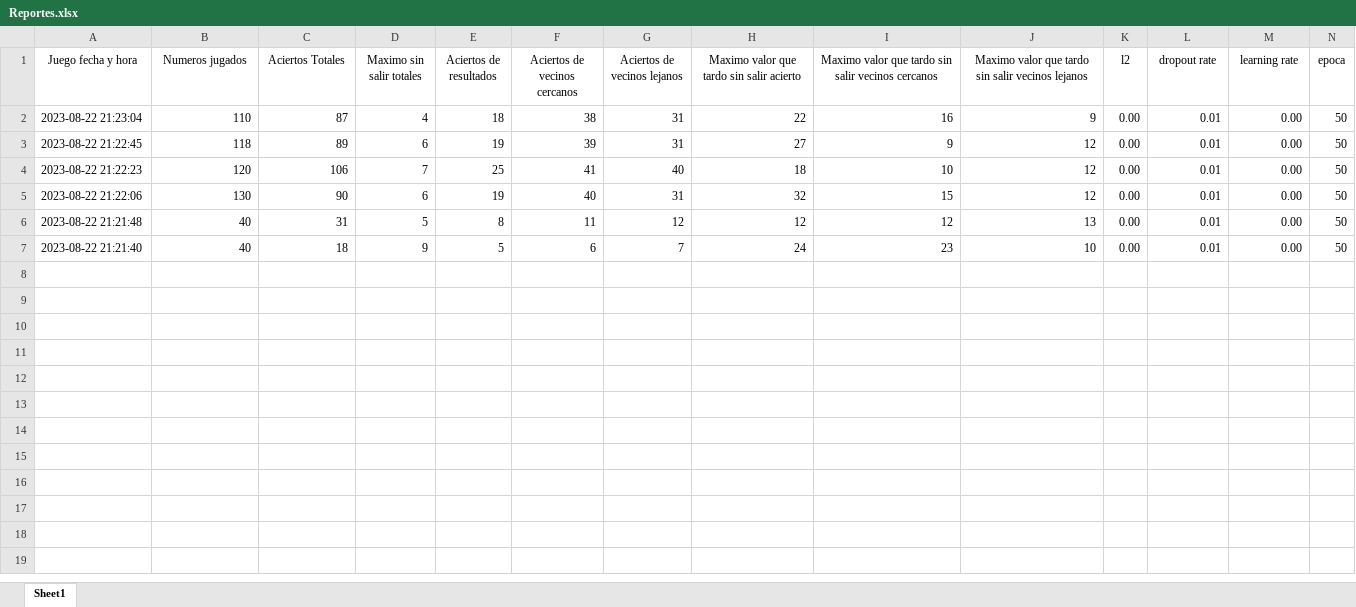
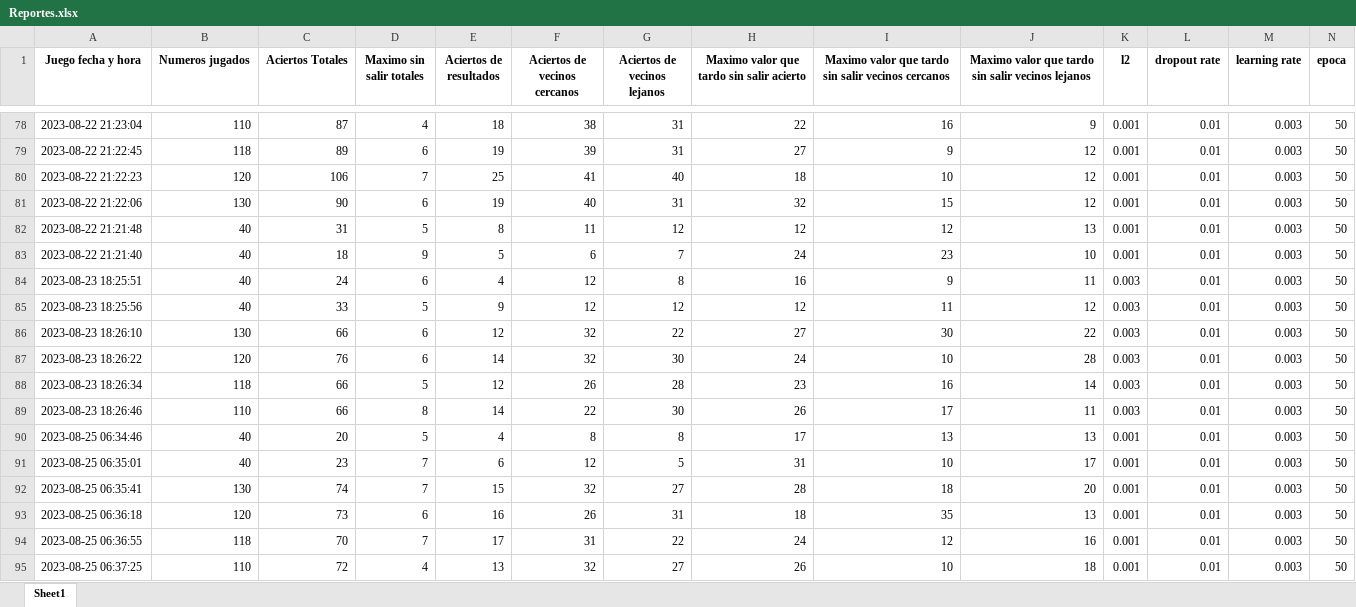
Before and after one commit to jonatha1992/Predictor_ruleta, an Excel workbook: Reportes.xlsx, sheet Sheet1, drawn as a sheet; only a part is shown, gaps mark what is left out; values as stored, in another font and other column widths than the file's, no borders; addresses are those after the commit; rows hold the shown columns only; the diff covers the shown part only; the diff names each change by its address in the sheet, - before the commit and + after, or states it on an @@ line.

```diff
--- a/Reportes.xlsx (sheet Sheet1)
+++ b/Reportes.xlsx (sheet Sheet1)
-A1:N1 bold: off
+A1:N1 bold: on
-K78:K83 (l2): 0.00
+K78:K83 (l2): 0.001
-M78:M83 (learning rate): 0.00
+M78:M83 (learning rate): 0.003
+row 84: 2023-08-23 18:25:51 | 40 | 24 | 6 | 4 | 12 | 8 | 16 | 9 | 11 | 0.003 | 0.01 | 0.003 | 50
+row 85: 2023-08-23 18:25:56 | 40 | 33 | 5 | 9 | 12 | 12 | 12 | 11 | 12 | 0.003 | 0.01 | 0.003 | 50
+row 86: 2023-08-23 18:26:10 | 130 | 66 | 6 | 12 | 32 | 22 | 27 | 30 | 22 | 0.003 | 0.01 | 0.003 | 50
+row 87: 2023-08-23 18:26:22 | 120 | 76 | 6 | 14 | 32 | 30 | 24 | 10 | 28 | 0.003 | 0.01 | 0.003 | 50
+row 88: 2023-08-23 18:26:34 | 118 | 66 | 5 | 12 | 26 | 28 | 23 | 16 | 14 | 0.003 | 0.01 | 0.003 | 50
+row 89: 2023-08-23 18:26:46 | 110 | 66 | 8 | 14 | 22 | 30 | 26 | 17 | 11 | 0.003 | 0.01 | 0.003 | 50
+row 90: 2023-08-25 06:34:46 | 40 | 20 | 5 | 4 | 8 | 8 | 17 | 13 | 13 | 0.001 | 0.01 | 0.003 | 50
+row 91: 2023-08-25 06:35:01 | 40 | 23 | 7 | 6 | 12 | 5 | 31 | 10 | 17 | 0.001 | 0.01 | 0.003 | 50
+row 92: 2023-08-25 06:35:41 | 130 | 74 | 7 | 15 | 32 | 27 | 28 | 18 | 20 | 0.001 | 0.01 | 0.003 | 50
+row 93: 2023-08-25 06:36:18 | 120 | 73 | 6 | 16 | 26 | 31 | 18 | 35 | 13 | 0.001 | 0.01 | 0.003 | 50
+row 94: 2023-08-25 06:36:55 | 118 | 70 | 7 | 17 | 31 | 22 | 24 | 12 | 16 | 0.001 | 0.01 | 0.003 | 50
+row 95: 2023-08-25 06:37:25 | 110 | 72 | 4 | 13 | 32 | 27 | 26 | 10 | 18 | 0.001 | 0.01 | 0.003 | 50
```
Also changed, not shown: 76 added rows and cell formats elsewhere in this sheet, 3 other files.
